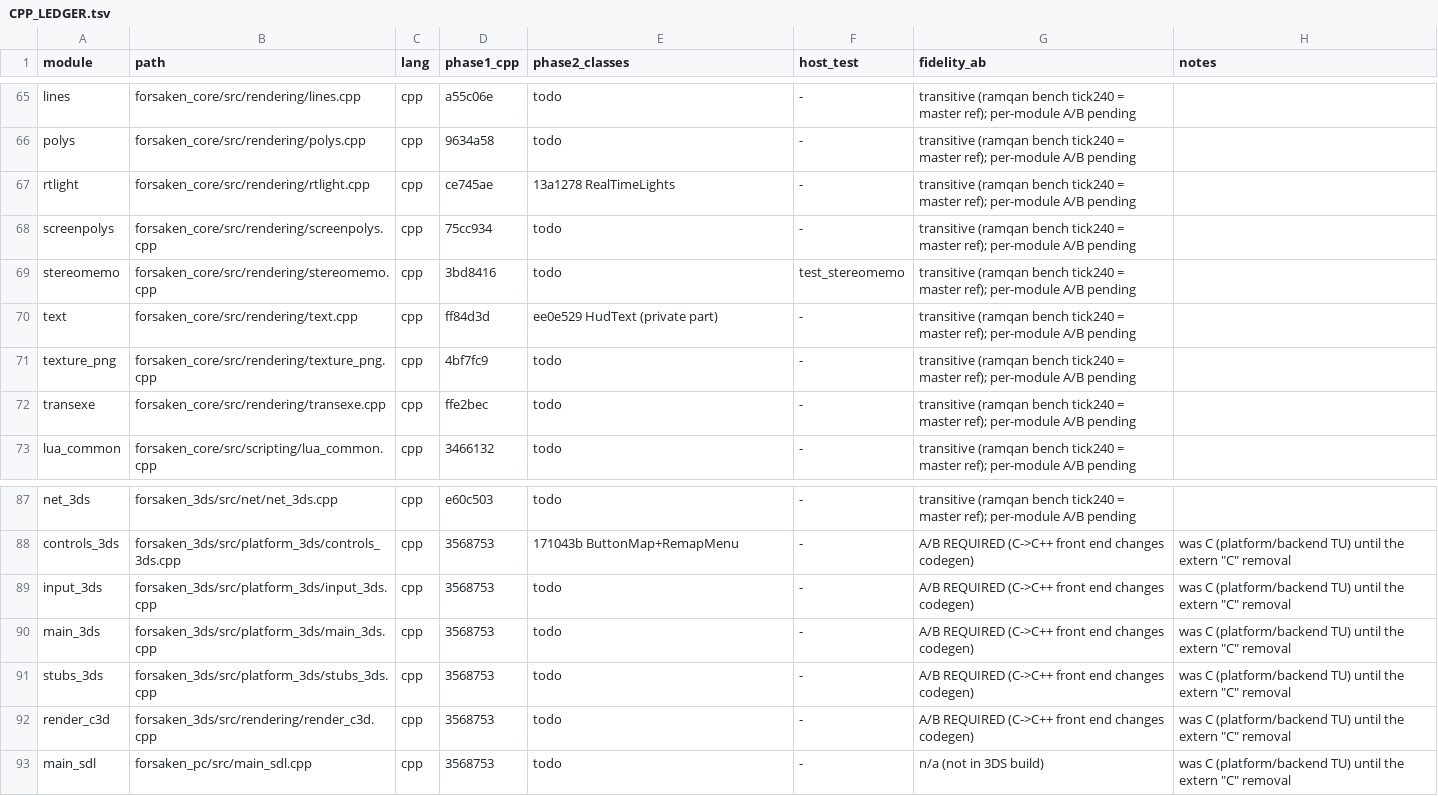
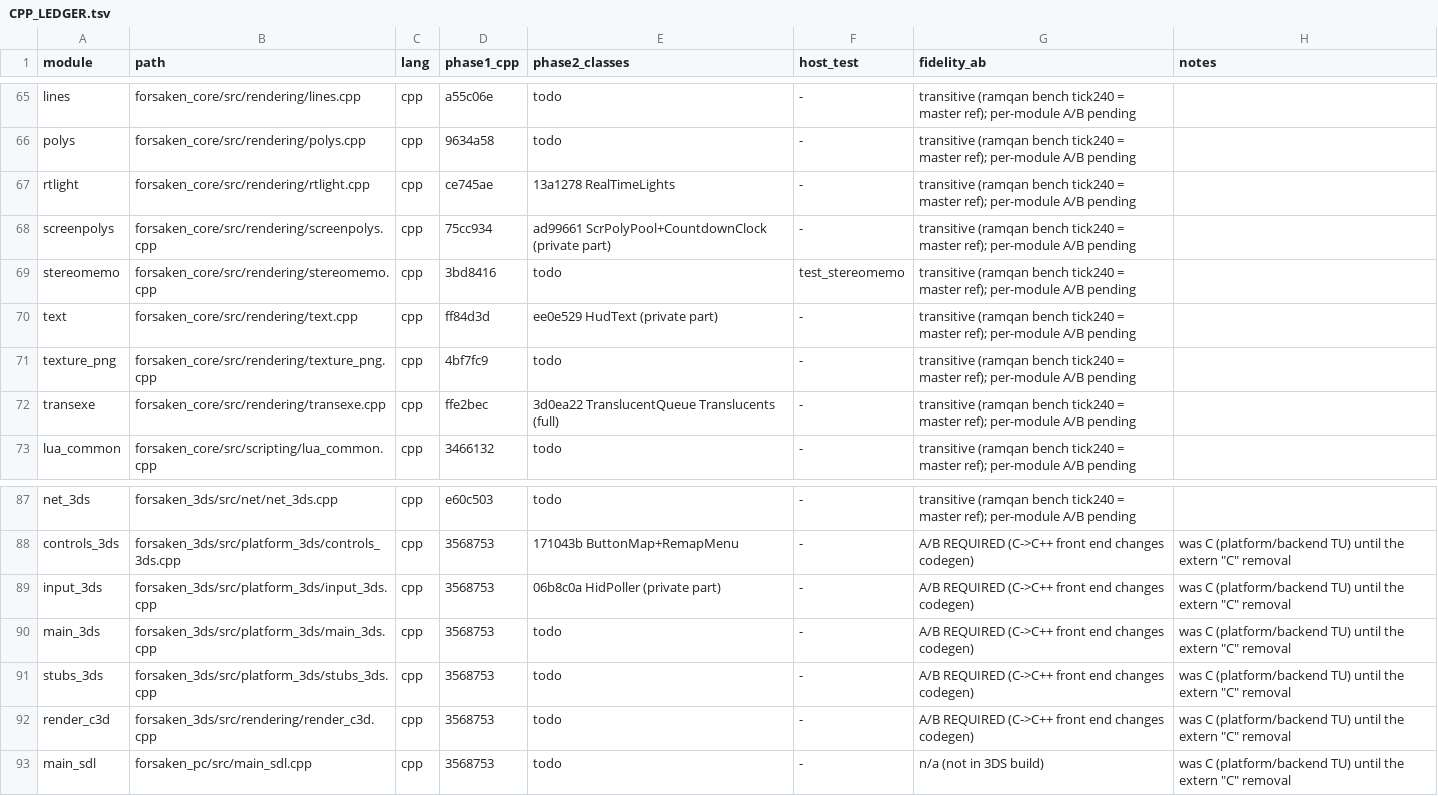
Before and after one commit to colbyshores/forsaken-3ds, a TSV file: docs/CPP_LEDGER.tsv, drawn as a sheet; only a part is shown, gaps mark what is left out; the diff covers the shown part only.

Commit message:
Record class batch 3 and the first exported-state conversions in the ledger
phase2_classes for:
- sfx, screenpolys, input_3ds, pickups, secondary, primary and bsp
  (private part);
- stats, goal, transexe, xmem and loadsave, whose exported state now sits
  behind inline members as well (full).

```diff
--- a/docs/CPP_LEDGER.tsv
+++ b/docs/CPP_LEDGER.tsv
@@ -67,3 +67,3 @@ polys	forsaken_core/src/rendering/polys.cpp	cpp	9634a58	todo	-	transitive (ramqa
 rtlight	forsaken_core/src/rendering/rtlight.cpp	cpp	ce745ae	13a1278 RealTimeLights	-	transitive (ramqan bench tick240 = master ref); per-module A/B pending	
-screenpolys	forsaken_core/src/rendering/screenpolys.cpp	cpp	75cc934	todo	-	transitive (ramqan bench tick240 = master ref); per-module A/B pending	
+screenpolys	forsaken_core/src/rendering/screenpolys.cpp	cpp	75cc934	ad99661 ScrPolyPool+CountdownClock (private part)	-	transitive (ramqan bench tick240 = master ref); per-module A/B pending	
 stereomemo	forsaken_core/src/rendering/stereomemo.cpp	cpp	3bd8416	todo	test_stereomemo	transitive (ramqan bench tick240 = master ref); per-module A/B pending	
@@ -71,3 +71,3 @@ text	forsaken_core/src/rendering/text.cpp	cpp	ff84d3d	ee0e529 HudText (private p
 texture_png	forsaken_core/src/rendering/texture_png.cpp	cpp	4bf7fc9	todo	-	transitive (ramqan bench tick240 = master ref); per-module A/B pending	
-transexe	forsaken_core/src/rendering/transexe.cpp	cpp	ffe2bec	todo	-	transitive (ramqan bench tick240 = master ref); per-module A/B pending	
+transexe	forsaken_core/src/rendering/transexe.cpp	cpp	ffe2bec	3d0ea22 TranslucentQueue Translucents (full)	-	transitive (ramqan bench tick240 = master ref); per-module A/B pending	
 lua_common	forsaken_core/src/scripting/lua_common.cpp	cpp	3466132	todo	-	transitive (ramqan bench tick240 = master ref); per-module A/B pending	
@@ -88,3 +88,3 @@ net_3ds	forsaken_3ds/src/net/net_3ds.cpp	cpp	e60c503	todo	-	transitive (ramqan b
 controls_3ds	forsaken_3ds/src/platform_3ds/controls_3ds.cpp	cpp	3568753	171043b ButtonMap+RemapMenu	-	A/B REQUIRED (C->C++ front end changes codegen)	was C (platform/backend TU) until the extern "C" removal
-input_3ds	forsaken_3ds/src/platform_3ds/input_3ds.cpp	cpp	3568753	todo	-	A/B REQUIRED (C->C++ front end changes codegen)	was C (platform/backend TU) until the extern "C" removal
+input_3ds	forsaken_3ds/src/platform_3ds/input_3ds.cpp	cpp	3568753	06b8c0a HidPoller (private part)	-	A/B REQUIRED (C->C++ front end changes codegen)	was C (platform/backend TU) until the extern "C" removal
 main_3ds	forsaken_3ds/src/platform_3ds/main_3ds.cpp	cpp	3568753	todo	-	A/B REQUIRED (C->C++ front end changes codegen)	was C (platform/backend TU) until the extern "C" removal
```
Also changed, not shown: 9 edited cells elsewhere in this file.
